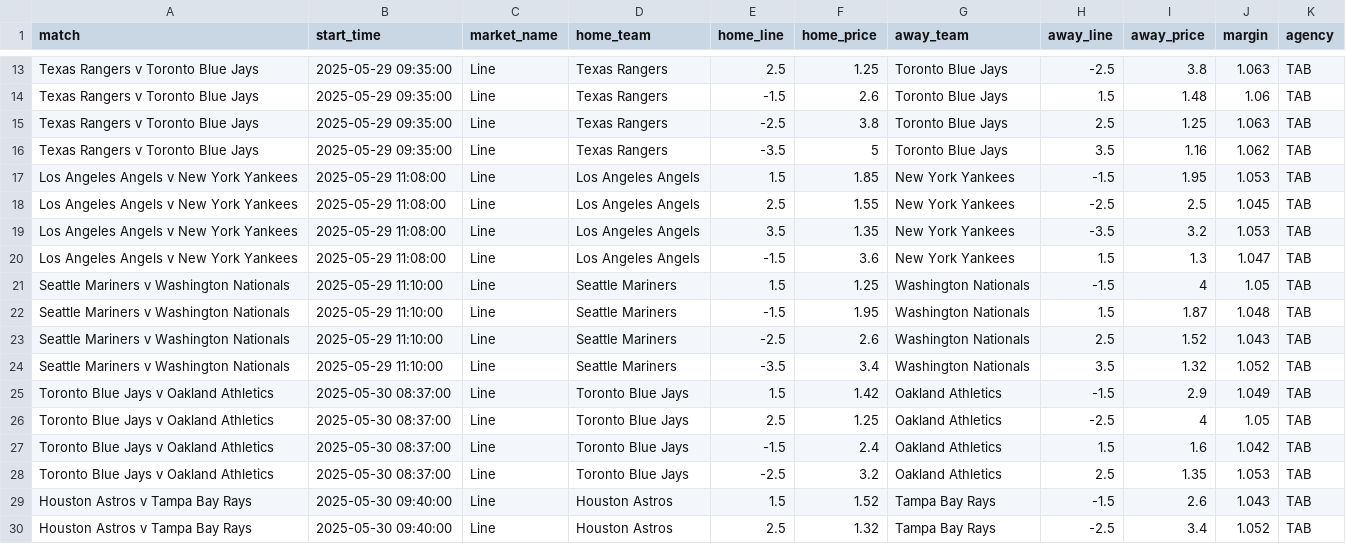
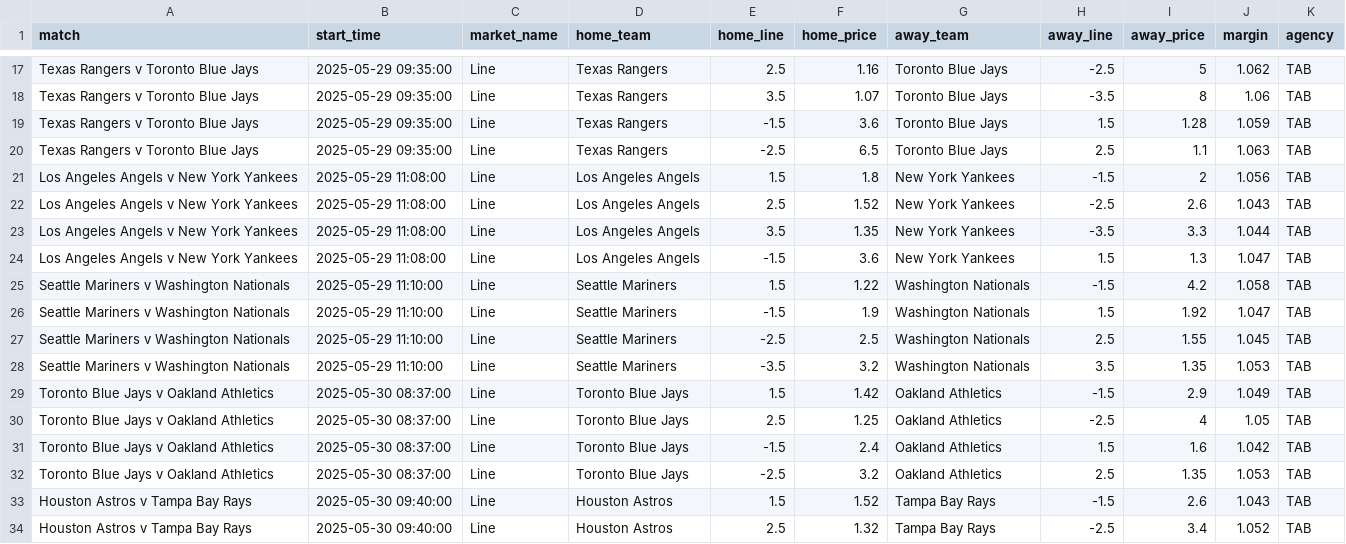
Before and after one commit to jamesbrown1417/MLB, a CSV file: Data/scraped_odds/tab_match_line.csv, drawn as a sheet; only a part is shown, gaps mark what is left out; removed rows and columns are numbered as before the commit, all else as after; the diff covers the shown part only; the diff names each change by its address in the sheet, - before the commit and + after, or states it on an @@ line.

```diff
--- a/Data/scraped_odds/tab_match_line.csv
+++ b/Data/scraped_odds/tab_match_line.csv
-F17 (home_price): 1.25
+F17 (home_price): 1.16
-I17 (away_price): 3.8
+I17 (away_price): 5
-J17 (margin): 1.063
+J17 (margin): 1.062
+row 18: Texas Rangers v Toronto Blue Jays | 2025-05-29 09:35:00 | Line | Texas Rangers | 3.5 | 1.07 | Toronto Blue Jays | -3.5 | 8 | 1.06 | TAB
-F19 (home_price): 2.6
+F19 (home_price): 3.6
-I19 (away_price): 1.48
+I19 (away_price): 1.28
-J19 (margin): 1.06
+J19 (margin): 1.059
-F20 (home_price): 3.8
+F20 (home_price): 6.5
-I20 (away_price): 1.25
+I20 (away_price): 1.1
-row 16: Texas Rangers v Toronto Blue Jays | 2025-05-29 09:35:00 | Line | Texas Rangers | -3.5 | 5 | Toronto Blue Jays | 3.5 | 1.16 | 1.062 | TAB
-F21 (home_price): 1.85
+F21 (home_price): 1.8
-I21 (away_price): 1.95
+I21 (away_price): 2
-J21 (margin): 1.053
+J21 (margin): 1.056
-F22 (home_price): 1.55
+F22 (home_price): 1.52
-I22 (away_price): 2.5
+I22 (away_price): 2.6
-J22 (margin): 1.045
+J22 (margin): 1.043
-I23 (away_price): 3.2
+I23 (away_price): 3.3
-J23 (margin): 1.053
+J23 (margin): 1.044
-F25 (home_price): 1.25
+F25 (home_price): 1.22
-I25 (away_price): 4
+I25 (away_price): 4.2
-J25 (margin): 1.05
+J25 (margin): 1.058
-F26 (home_price): 1.95
+F26 (home_price): 1.9
-I26 (away_price): 1.87
+I26 (away_price): 1.92
-J26 (margin): 1.048
+J26 (margin): 1.047
-F27 (home_price): 2.6
+F27 (home_price): 2.5
-I27 (away_price): 1.52
+I27 (away_price): 1.55
-J27 (margin): 1.043
+J27 (margin): 1.045
-F28 (home_price): 3.4
+F28 (home_price): 3.2
-I28 (away_price): 1.32
+I28 (away_price): 1.35
-J28 (margin): 1.052
+J28 (margin): 1.053
```
Also changed, not shown: 5 added rows, 1 removed row and 27 edited cells elsewhere in this file, Data/scraped_odds/neds_match_line.csv, Data/scraped_odds/pointsbet_pitcher_strikeouts.csv, 38 other files.
